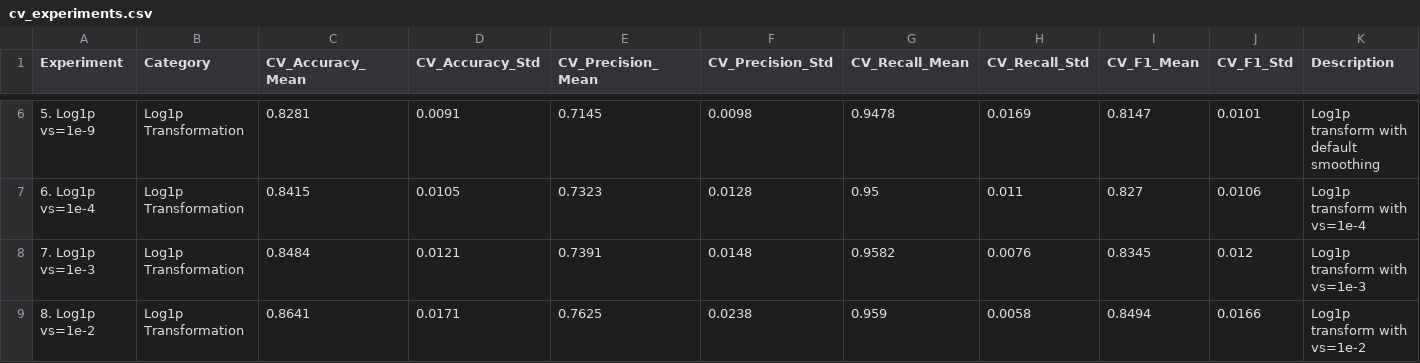
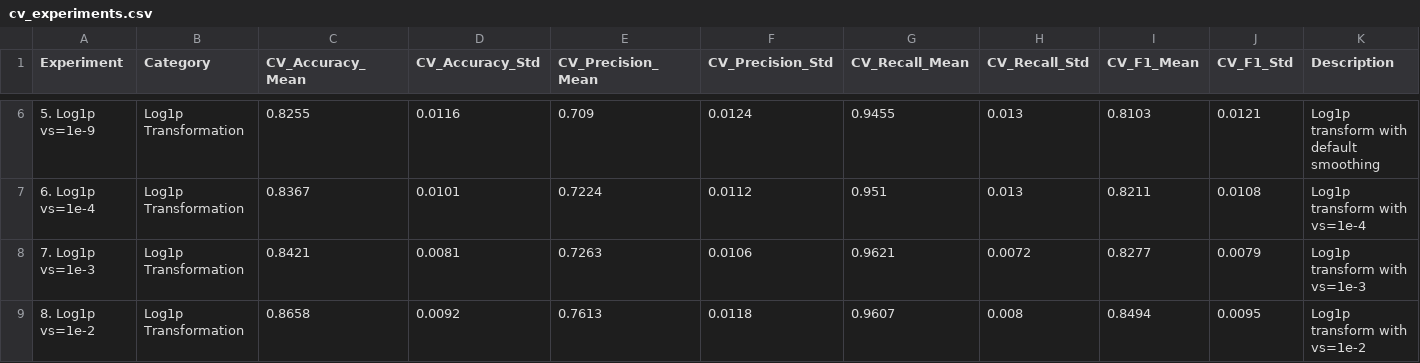
Before and after one commit to amaldev-ts/Email_Spam_Classifier, a CSV file: outputs/cv_experiments.csv, drawn as a sheet; only a part is shown, gaps mark what is left out; the diff covers the shown part only.

```diff
--- a/outputs/cv_experiments.csv
+++ b/outputs/cv_experiments.csv
@@ -6,4 +6,4 @@ Experiment,Category,CV_Accuracy_Mean,CV_Accuracy_Std,CV_Precision_Mean,CV_Precis
-5. Log1p vs=1e-9,Log1p Transformation,0.8281,0.0091,0.7145,0.0098,0.9478,0.0169,0.8147,0.0101,Log1p transform with default smoothing
-6. Log1p vs=1e-4,Log1p Transformation,0.8415,0.0105,0.7323,0.0128,0.95,0.011,0.827,0.0106,Log1p transform with vs=1e-4
-7. Log1p vs=1e-3,Log1p Transformation,0.8484,0.0121,0.7391,0.0148,0.9582,0.0076,0.8345,0.012,Log1p transform with vs=1e-3
-8. Log1p vs=1e-2,Log1p Transformation,0.8641,0.0171,0.7625,0.0238,0.959,0.0058,0.8494,0.0166,Log1p transform with vs=1e-2
+5. Log1p vs=1e-9,Log1p Transformation,0.8255,0.0116,0.709,0.0124,0.9455,0.013,0.8103,0.0121,Log1p transform with default smoothing
+6. Log1p vs=1e-4,Log1p Transformation,0.8367,0.0101,0.7224,0.0112,0.951,0.013,0.8211,0.0108,Log1p transform with vs=1e-4
+7. Log1p vs=1e-3,Log1p Transformation,0.8421,0.0081,0.7263,0.0106,0.9621,0.0072,0.8277,0.0079,Log1p transform with vs=1e-3
+8. Log1p vs=1e-2,Log1p Transformation,0.8658,0.0092,0.7613,0.0118,0.9607,0.008,0.8494,0.0095,Log1p transform with vs=1e-2
```
Also changed, not shown: 63 edited cells elsewhere in this file, outputs/error_analysis.csv, outputs/test_comparison.csv, 20 other files.
